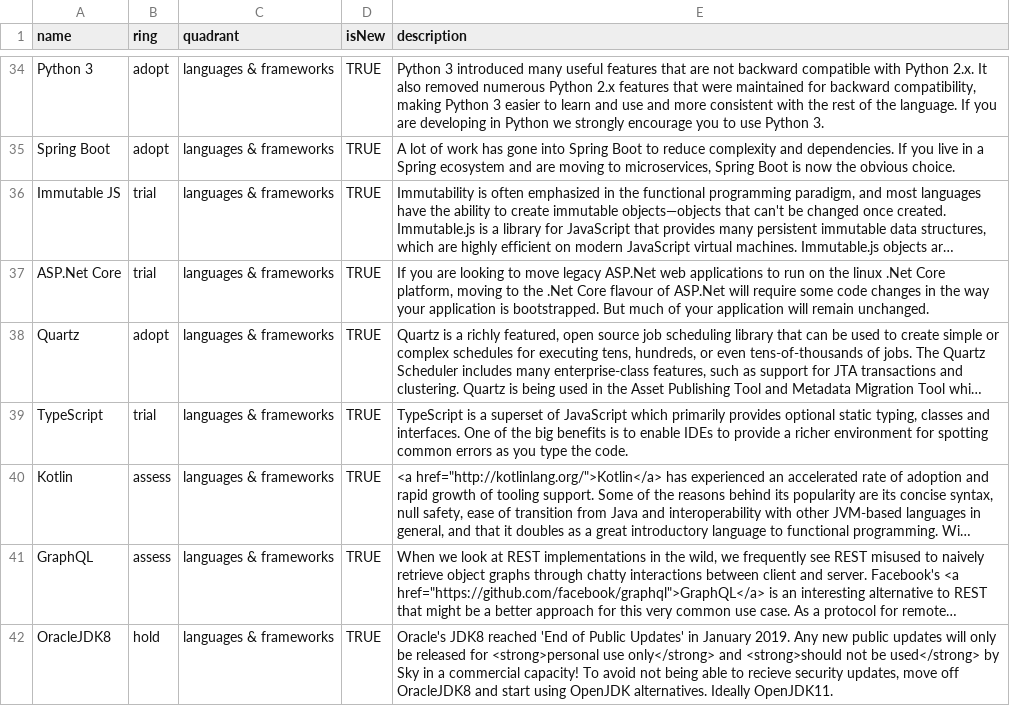
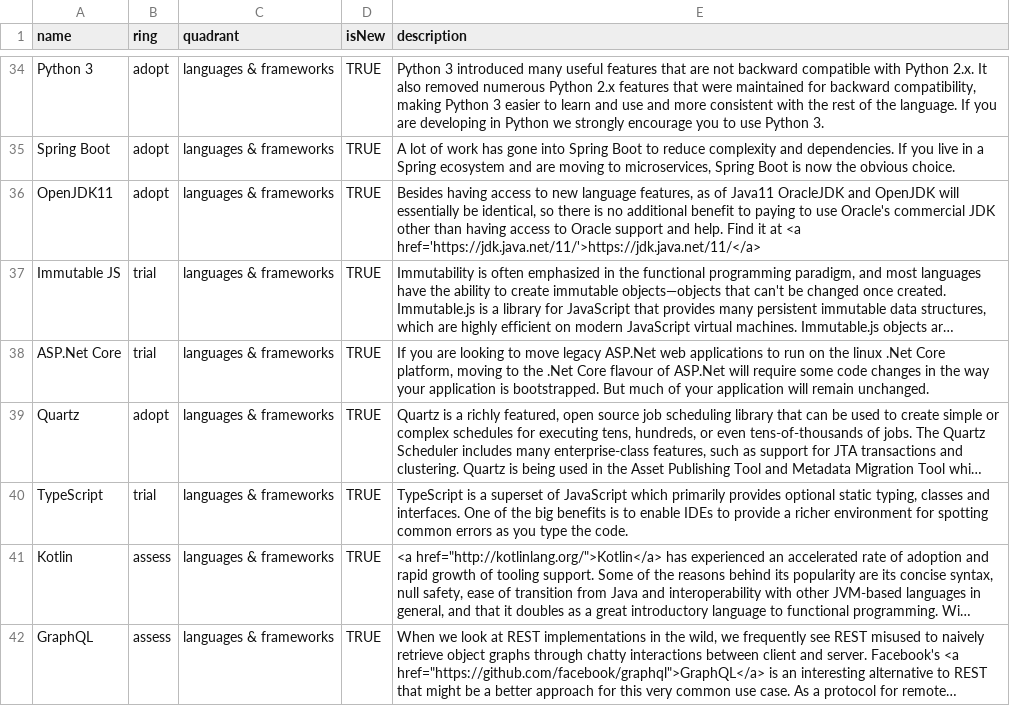
Before and after one commit to sky-uk/csp-tech-radar, a CSV file: csp-tech-radar.csv, drawn as a sheet; only a part is shown, gaps mark what is left out; the shorter side is filled out with more unchanged rows; long unchanged cells end in …; the diff names each change by its address in the sheet, - before the commit and + after, or states it on an @@ line.

Commit message:
Add OpenJDK11 to adopt for languages

```diff
--- a/csp-tech-radar.csv
+++ b/csp-tech-radar.csv
+row 36: OpenJDK11 | adopt | languages & frameworks | TRUE | Besides having access to new language features, as of Java11 OracleJDK and OpenJDK will essentially be identical, so there is no additional benefit to paying to use Oracle's commercial JDK other than having access to Oracle support and help. Find it at <a href='https://jdk.java.net/11/'>https://jdk.java.net/11/</a>
```
